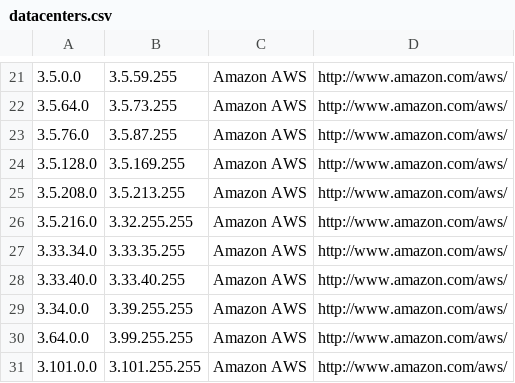
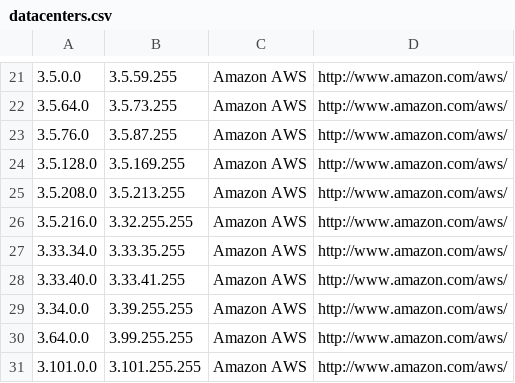
Before and after one commit to growlfm/ipcat, a CSV file: datacenters.csv, drawn as a sheet; only a part is shown, gaps mark what is left out.

```diff
--- a/datacenters.csv
+++ b/datacenters.csv
@@ -27,3 +27,3 @@
 3.33.34.0,3.33.35.255,Amazon AWS,http://www.amazon.com/aws/
-3.33.40.0,3.33.40.255,Amazon AWS,http://www.amazon.com/aws/
+3.33.40.0,3.33.41.255,Amazon AWS,http://www.amazon.com/aws/
 3.34.0.0,3.39.255.255,Amazon AWS,http://www.amazon.com/aws/
```
Also changed, not shown: datacenters-stats.csv.
